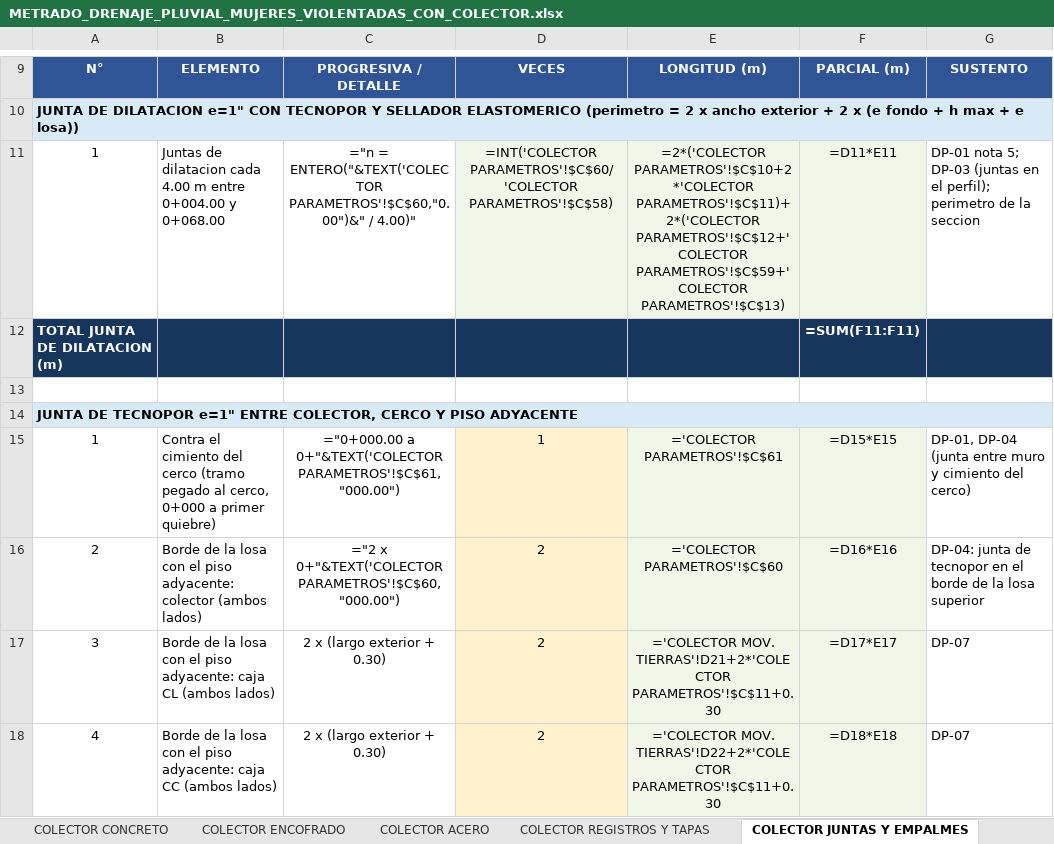
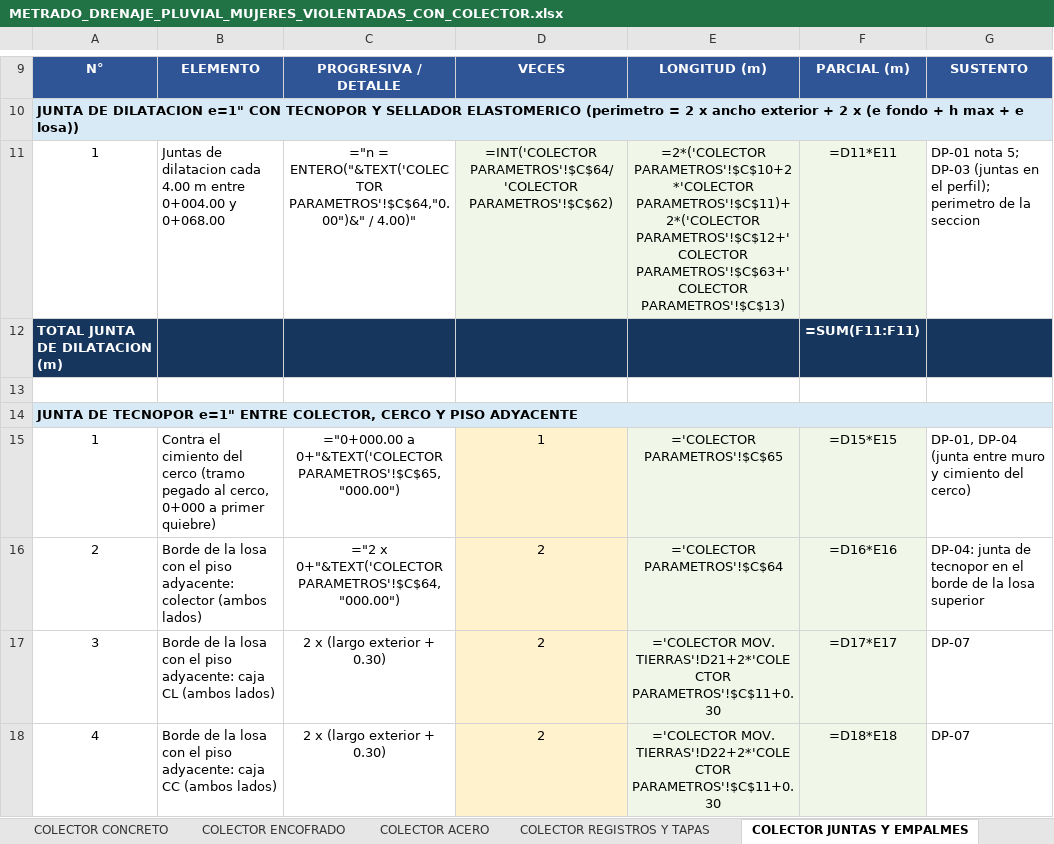
Before and after one commit to josedelcarmenpizarrosuarez10-debug/holaaa, an Excel workbook: entregables/METRADO_DRENAJE_PLUVIAL_MUJERES_VIOLENTADAS_CON_COLECTOR.xlsx, sheet COLECTOR JUNTAS Y EMPALMES, drawn as a sheet; only a part is shown, gaps mark what is left out; values as stored, in another font and other column widths than the file's, no borders; formulas without a stored value are shown as written; the diff names each change by its address in the sheet, - before the commit and + after, or states it on an @@ line.

```diff
--- a/entregables/METRADO_DRENAJE_PLUVIAL_MUJERES_VIOLENTADAS_CON_COLECTOR.xlsx (sheet COLECTOR JUNTAS Y EMPALMES)
+++ b/entregables/METRADO_DRENAJE_PLUVIAL_MUJERES_VIOLENTADAS_CON_COLECTOR.xlsx (sheet COLECTOR JUNTAS Y EMPALMES)
-C11: …= ENTERO("&TEXT('COLECTOR PARAMETROS'!$C$60,"0.00")&" / 4.00)"
+C11: …= ENTERO("&TEXT('COLECTOR PARAMETROS'!$C$64,"0.00")&" / 4.00)"
-D11: =INT('COLECTOR PARAMETROS'!$C$60/'COLECTOR PARAMETROS'!$C$58)
+D11: =INT('COLECTOR PARAMETROS'!$C$64/'COLECTOR PARAMETROS'!$C$62)
-E11: …PARAMETROS'!$C$11)+2*('COLECTOR PARAMETROS'!$C$12+'COLECTOR PARAMETROS'!$C$59+'COLECTOR PARAMETROS'!$C$13)
+E11: …PARAMETROS'!$C$11)+2*('COLECTOR PARAMETROS'!$C$12+'COLECTOR PARAMETROS'!$C$63+'COLECTOR PARAMETROS'!$C$13)
-C15: …a 0+"&TEXT('COLECTOR PARAMETROS'!$C$61,"000.00")
+C15: …a 0+"&TEXT('COLECTOR PARAMETROS'!$C$65,"000.00")
-E15: ='COLECTOR PARAMETROS'!$C$61
+E15: ='COLECTOR PARAMETROS'!$C$65
-C16: …x 0+"&TEXT('COLECTOR PARAMETROS'!$C$60,"000.00")
+C16: …x 0+"&TEXT('COLECTOR PARAMETROS'!$C$64,"000.00")
-E16: ='COLECTOR PARAMETROS'!$C$60
+E16: ='COLECTOR PARAMETROS'!$C$64
```
Also changed, not shown: sheet COLECTOR CONCRETO, sheet COLECTOR PARAMETROS, sheet PLANILLA GENERAL DE METRADOS, sheet COLECTOR MOV. TIERRAS, sheet COLECTOR ENCOFRADO, entregables/MEMORIA_CALCULO_COLECTOR_HOGAR_REFUGIO.xlsx, 17 other files.
